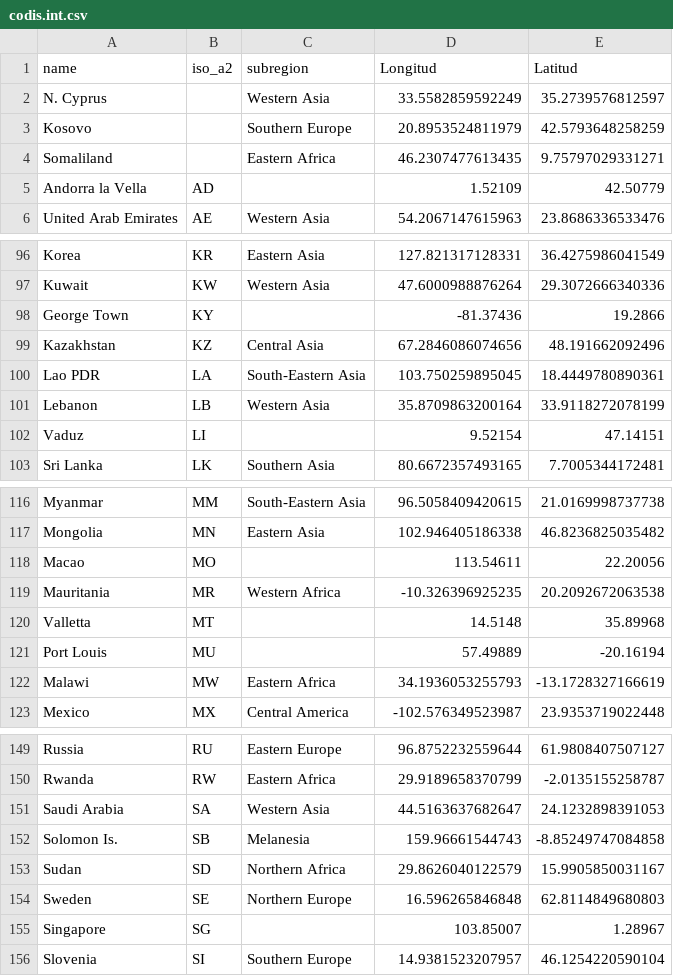
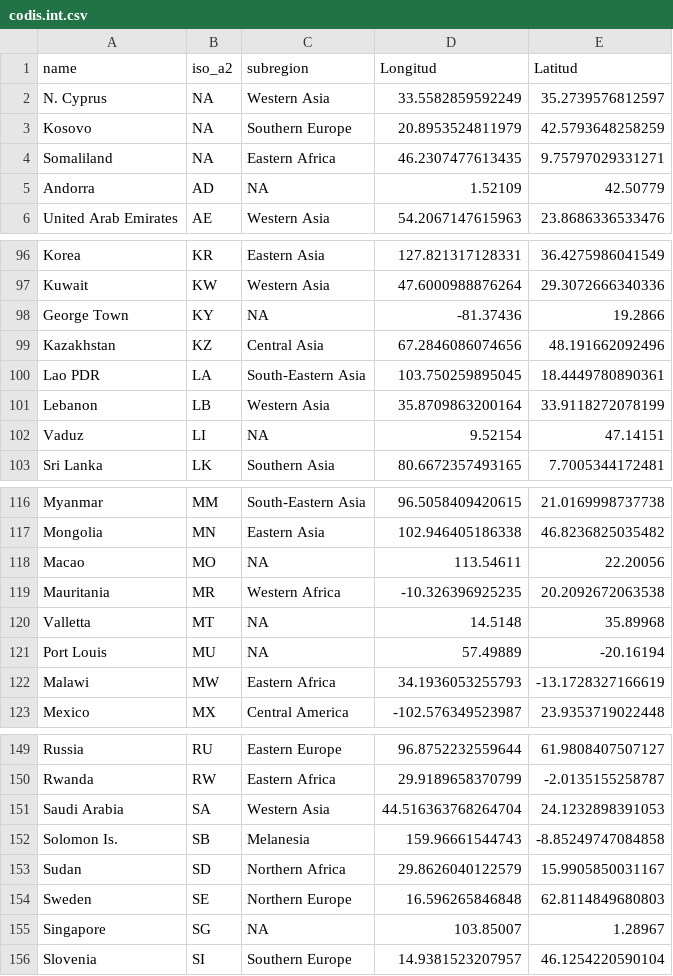
Before and after one commit to xavidp/rscripts, a CSV file: codis_territorials/geo/codis.int.csv, drawn as a sheet; only a part is shown, gaps mark what is left out; the diff covers the shown part only.

Commit message:
arreglo codi Andorra i deso canvis a codis.int.csv gitlab i owncloud

```diff
--- a/codis_territorials/geo/codis.int.csv
+++ b/codis_territorials/geo/codis.int.csv
@@ -1,6 +1,6 @@
 name,iso_a2,subregion,Longitud,Latitud
-N. Cyprus,"",Western Asia,33.5582859592249,35.2739576812597
-Kosovo,"",Southern Europe,20.8953524811979,42.5793648258259
-Somaliland,"",Eastern Africa,46.2307477613435,9.75797029331271
-Andorra la Vella,AD,"",1.52109,42.50779
+N. Cyprus,NA,Western Asia,33.5582859592249,35.2739576812597
+Kosovo,NA,Southern Europe,20.8953524811979,42.5793648258259
+Somaliland,NA,Eastern Africa,46.2307477613435,9.75797029331271
+Andorra,AD,NA,1.52109,42.50779
 United Arab Emirates,AE,Western Asia,54.2067147615963,23.8686336533476
@@ -97,3 +97,3 @@ Korea,KR,Eastern Asia,127.821317128331,36.4275986041549
 Kuwait,KW,Western Asia,47.6000988876264,29.3072666340336
-George Town,KY,"",-81.37436,19.2866
+George Town,KY,NA,-81.37436,19.2866
 Kazakhstan,KZ,Central Asia,67.2846086074656,48.191662092496
@@ -101,3 +101,3 @@ Lao PDR,LA,South-Eastern Asia,103.750259895045,18.4449780890361
 Lebanon,LB,Western Asia,35.8709863200164,33.9118272078199
-Vaduz,LI,"",9.52154,47.14151
+Vaduz,LI,NA,9.52154,47.14151
 Sri Lanka,LK,Southern Asia,80.6672357493165,7.7005344172481
@@ -117,6 +117,6 @@ Myanmar,MM,South-Eastern Asia,96.5058409420615,21.0169998737738
 Mongolia,MN,Eastern Asia,102.946405186338,46.8236825035482
-Macao,MO,"",113.54611,22.20056
+Macao,MO,NA,113.54611,22.20056
 Mauritania,MR,Western Africa,-10.326396925235,20.2092672063538
-Valletta,MT,"",14.5148,35.89968
-Port Louis,MU,"",57.49889,-20.16194
+Valletta,MT,NA,14.5148,35.89968
+Port Louis,MU,NA,57.49889,-20.16194
 Malawi,MW,Eastern Africa,34.1936053255793,-13.1728327166619
@@ -150,3 +150,3 @@ Russia,RU,Eastern Europe,96.8752232559644,61.9808407507127
 Rwanda,RW,Eastern Africa,29.9189658370799,-2.0135155258787
-Saudi Arabia,SA,Western Asia,44.5163637682647,24.1232898391053
+Saudi Arabia,SA,Western Asia,44.516363768264704,24.1232898391053
 Solomon Is.,SB,Melanesia,159.96661544743,-8.85249747084858
@@ -154,3 +154,3 @@ Sudan,SD,Northern Africa,29.8626040122579,15.9905850031167
 Sweden,SE,Northern Europe,16.596265846848,62.8114849680803
-Singapore,SG,"",103.85007,1.28967
+Singapore,SG,NA,103.85007,1.28967
 Slovenia,SI,Southern Europe,14.9381523207957,46.1254220590104
```
Also changed, not shown: 6 edited cells elsewhere in this file, 1 other file.
